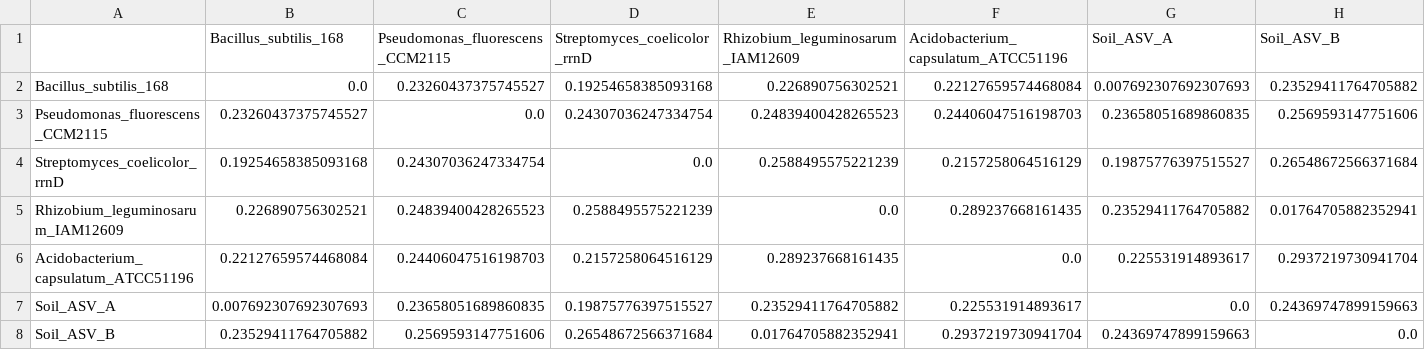
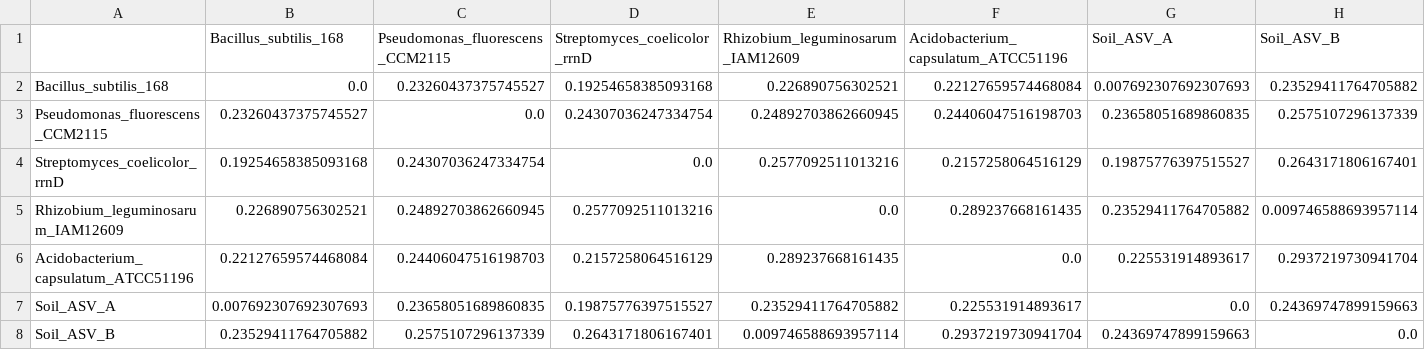
Before and after one commit to Keshavkant02/Phylo-project, a CSV file: soil_microbiome_16s_outputs/soil_16s_distance_matrix.csv, drawn as a sheet.

```diff
--- a/soil_microbiome_16s_outputs/soil_16s_distance_matrix.csv
+++ b/soil_microbiome_16s_outputs/soil_16s_distance_matrix.csv
@@ -2,7 +2,7 @@
 Bacillus_subtilis_168,0.0,0.23260437375745527,0.19254658385093168,0.226890756302521,0.22127659574468084,0.007692307692307693,0.23529411764705882
-Pseudomonas_fluorescens_CCM2115,0.23260437375745527,0.0,0.24307036247334754,0.24839400428265523,0.24406047516198703,0.23658051689860835,0.2569593147751606
-Streptomyces_coelicolor_rrnD,0.19254658385093168,0.24307036247334754,0.0,0.2588495575221239,0.2157258064516129,0.19875776397515527,0.26548672566371684
-Rhizobium_leguminosarum_IAM12609,0.226890756302521,0.24839400428265523,0.2588495575221239,0.0,0.289237668161435,0.23529411764705882,0.01764705882352941
+Pseudomonas_fluorescens_CCM2115,0.23260437375745527,0.0,0.24307036247334754,0.24892703862660945,0.24406047516198703,0.23658051689860835,0.2575107296137339
+Streptomyces_coelicolor_rrnD,0.19254658385093168,0.24307036247334754,0.0,0.2577092511013216,0.2157258064516129,0.19875776397515527,0.2643171806167401
+Rhizobium_leguminosarum_IAM12609,0.226890756302521,0.24892703862660945,0.2577092511013216,0.0,0.289237668161435,0.23529411764705882,0.009746588693957114
 Acidobacterium_capsulatum_ATCC51196,0.22127659574468084,0.24406047516198703,0.2157258064516129,0.289237668161435,0.0,0.225531914893617,0.2937219730941704
 Soil_ASV_A,0.007692307692307693,0.23658051689860835,0.19875776397515527,0.23529411764705882,0.225531914893617,0.0,0.24369747899159663
-Soil_ASV_B,0.23529411764705882,0.2569593147751606,0.26548672566371684,0.01764705882352941,0.2937219730941704,0.24369747899159663,0.0
+Soil_ASV_B,0.23529411764705882,0.2575107296137339,0.2643171806167401,0.009746588693957114,0.2937219730941704,0.24369747899159663,0.0
```
Also changed, not shown: soil_16s_class_cache/pilot_16s_cached_hits.csv, soil_microbiome_16s_outputs/soil_16s_closest_reference_report.csv, 10 other files.
